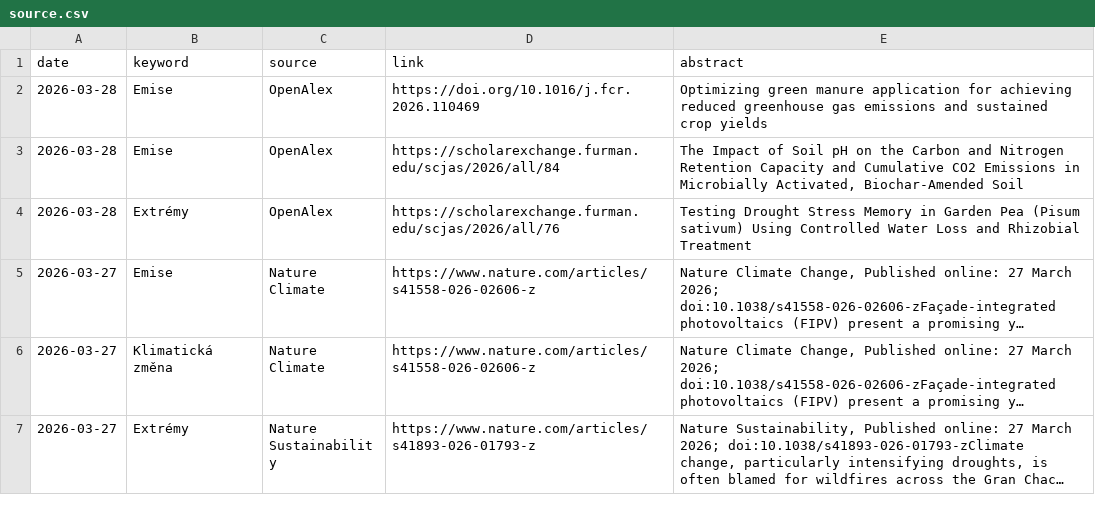
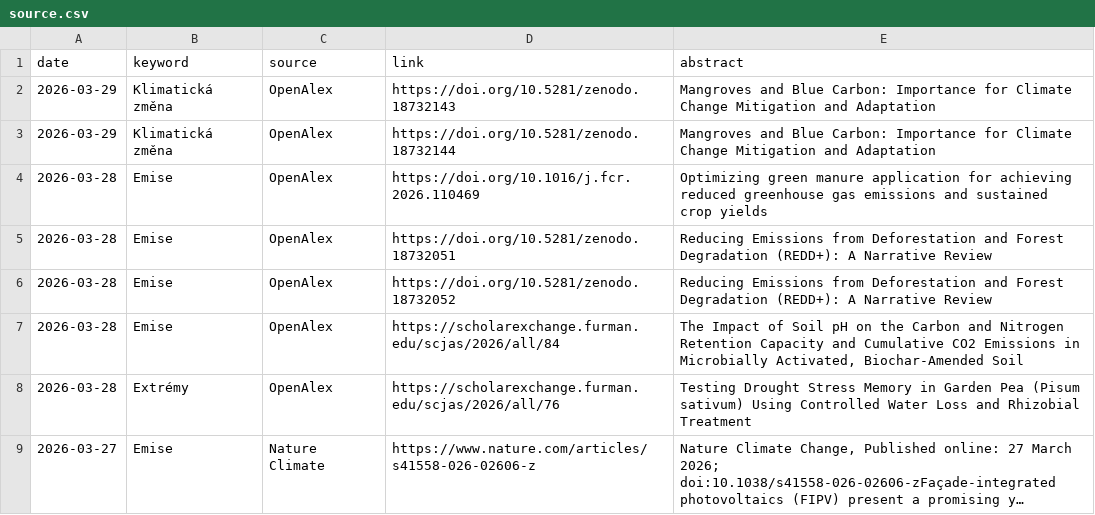
Before and after one commit to RadimTol/Source, a CSV file: source.csv, drawn as a sheet; only a part is shown; the shorter side is filled out with more unchanged rows; long unchanged cells end in ….

```diff
--- a/source.csv
+++ b/source.csv
@@ -1,3 +1,7 @@
 "date","keyword","source","link","abstract"
+"2026-03-29","Klimatická změna","OpenAlex","https://doi.org/10.5281/zenodo.18732143","Mangroves and Blue Carbon: Importance for Climate Change Mitigation and Adaptation"
+"2026-03-29","Klimatická změna","OpenAlex","https://doi.org/10.5281/zenodo.18732144","Mangroves and Blue Carbon: Importance for Climate Change Mitigation and Adaptation"
 "2026-03-28","Emise","OpenAlex","https://doi.org/10.1016/j.fcr.2026.110469","Optimizing green manure application for achieving reduced greenhouse gas emissions and sustained crop yields"
+"2026-03-28","Emise","OpenAlex","https://doi.org/10.5281/zenodo.18732051","Reducing Emissions from Deforestation and Forest Degradation (REDD+): A Narrative Review"
+"2026-03-28","Emise","OpenAlex","https://doi.org/10.5281/zenodo.18732052","Reducing Emissions from Deforestation and Forest Degradation (REDD+): A Narrative Review"
 "2026-03-28","Emise","OpenAlex","https://scholarexchange.furman.edu/scjas/2026/all/84","The Impact of Soil pH on the Carbon and Nitrogen Retention Capacity and Cumulative CO2 Emissions in Microbially Activated, Biochar-Amended Soil"
```
Also changed, not shown: source-crossref.csv, 1 other file.
